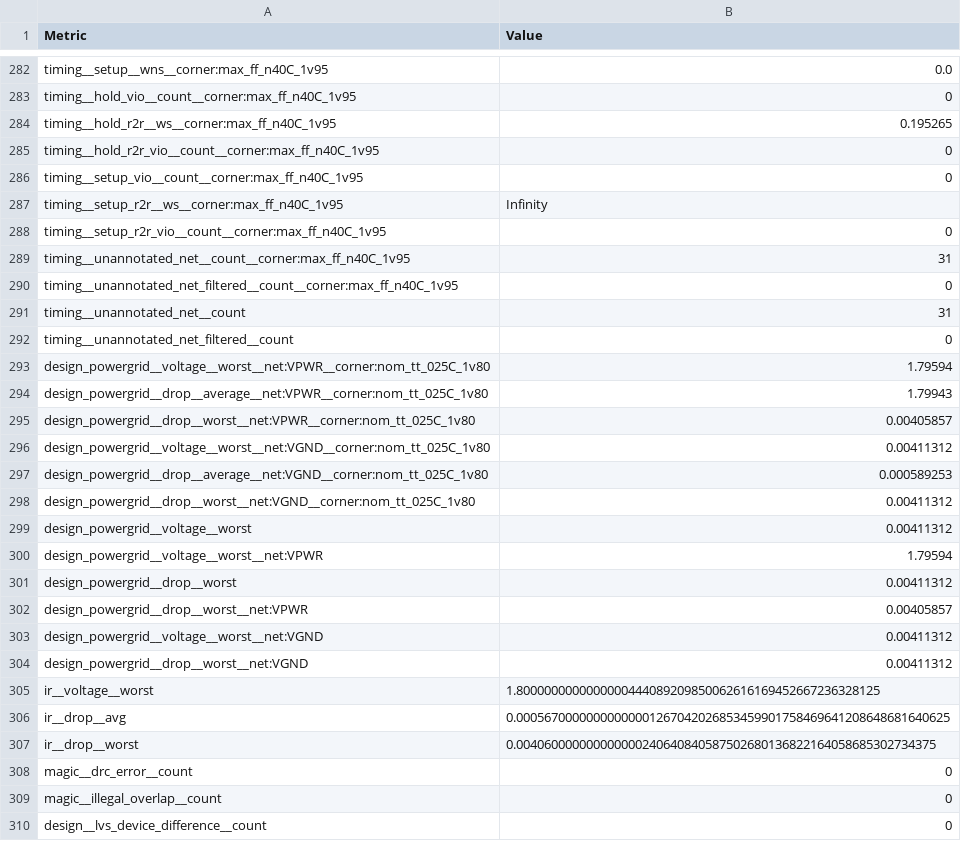
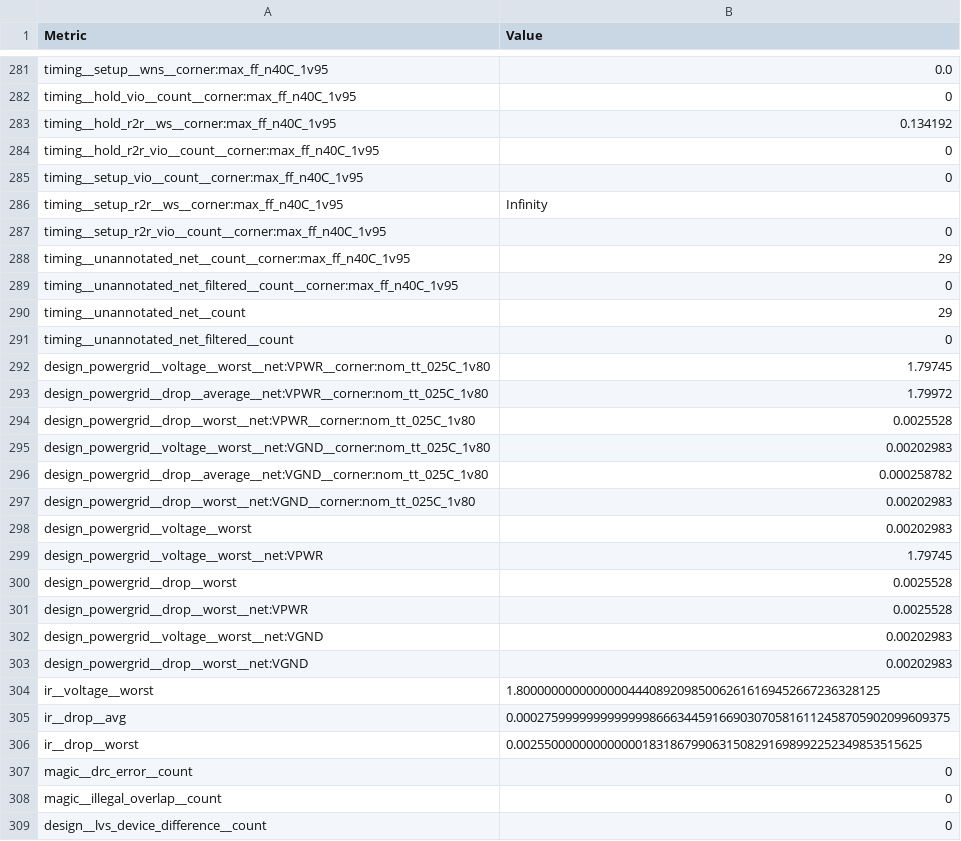
Before and after one commit to ttcodebot/tinytapeout-sky-26a, a CSV file: projects/tt_um_glyph_mode_hd/stats/metrics.csv, drawn as a sheet; only a part is shown, gaps mark what is left out; the diff covers the shown part only.

```diff
--- a/projects/tt_um_glyph_mode_hd/stats/metrics.csv
+++ b/projects/tt_um_glyph_mode_hd/stats/metrics.csv
@@ -283,3 +282,3 @@ timing__setup__wns__corner:max_ff_n40C_1v95,0.0
 timing__hold_vio__count__corner:max_ff_n40C_1v95,0
-timing__hold_r2r__ws__corner:max_ff_n40C_1v95,0.195265
+timing__hold_r2r__ws__corner:max_ff_n40C_1v95,0.134192
 timing__hold_r2r_vio__count__corner:max_ff_n40C_1v95,0
@@ -288,21 +287,21 @@ timing__setup_r2r__ws__corner:max_ff_n40C_1v95,Infinity
 timing__setup_r2r_vio__count__corner:max_ff_n40C_1v95,0
-timing__unannotated_net__count__corner:max_ff_n40C_1v95,31
+timing__unannotated_net__count__corner:max_ff_n40C_1v95,29
 timing__unannotated_net_filtered__count__corner:max_ff_n40C_1v95,0
-timing__unannotated_net__count,31
+timing__unannotated_net__count,29
 timing__unannotated_net_filtered__count,0
-design_powergrid__voltage__worst__net:VPWR__corner:nom_tt_025C_1v80,1.79594
-design_powergrid__drop__average__net:VPWR__corner:nom_tt_025C_1v80,1.79943
-design_powergrid__drop__worst__net:VPWR__corner:nom_tt_025C_1v80,0.00405857
-design_powergrid__voltage__worst__net:VGND__corner:nom_tt_025C_1v80,0.00411312
-design_powergrid__drop__average__net:VGND__corner:nom_tt_025C_1v80,0.000589253
-design_powergrid__drop__worst__net:VGND__corner:nom_tt_025C_1v80,0.00411312
-design_powergrid__voltage__worst,0.00411312
-design_powergrid__voltage__worst__net:VPWR,1.79594
-design_powergrid__drop__worst,0.00411312
-design_powergrid__drop__worst__net:VPWR,0.00405857
-design_powergrid__voltage__worst__net:VGND,0.00411312
-design_powergrid__drop__worst__net:VGND,0.00411312
+design_powergrid__voltage__worst__net:VPWR__corner:nom_tt_025C_1v80,1.79745
+design_powergrid__drop__average__net:VPWR__corner:nom_tt_025C_1v80,1.79972
+design_powergrid__drop__worst__net:VPWR__corner:nom_tt_025C_1v80,0.0025528
+design_powergrid__voltage__worst__net:VGND__corner:nom_tt_025C_1v80,0.00202983
+design_powergrid__drop__average__net:VGND__corner:nom_tt_025C_1v80,0.000258782
+design_powergrid__drop__worst__net:VGND__corner:nom_tt_025C_1v80,0.00202983
+design_powergrid__voltage__worst,0.00202983
+design_powergrid__voltage__worst__net:VPWR,1.79745
+design_powergrid__drop__worst,0.0025528
+design_powergrid__drop__worst__net:VPWR,0.0025528
+design_powergrid__voltage__worst__net:VGND,0.00202983
+design_powergrid__drop__worst__net:VGND,0.00202983
 ir__voltage__worst,1.8000000000000000444089209850062616169452667236328125
-ir__drop__avg,0.00056700000000000001267042026853459901758469641208648681640625
-ir__drop__worst,0.004060000000000000240640840587502680136822164058685302734375
+ir__drop__avg,0.00027599999999999998666344591669030705816112458705902099609375
+ir__drop__worst,0.0025500000000000001831867990631508291698992252349853515625
 magic__drc_error__count,0
```
Also changed, not shown: 1 removed row, 1 moved row and 124 edited cells elsewhere in this file, 7 other files.
